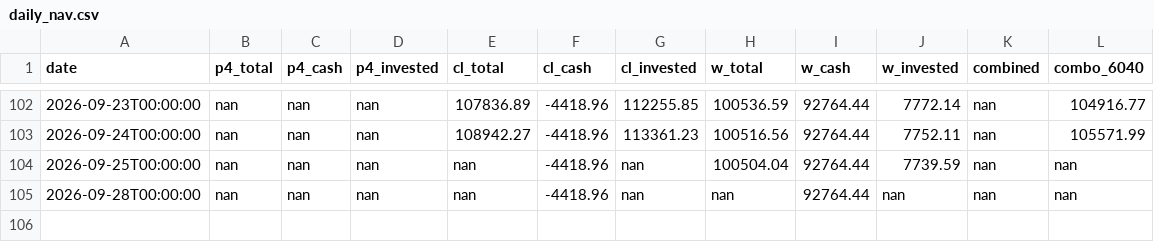
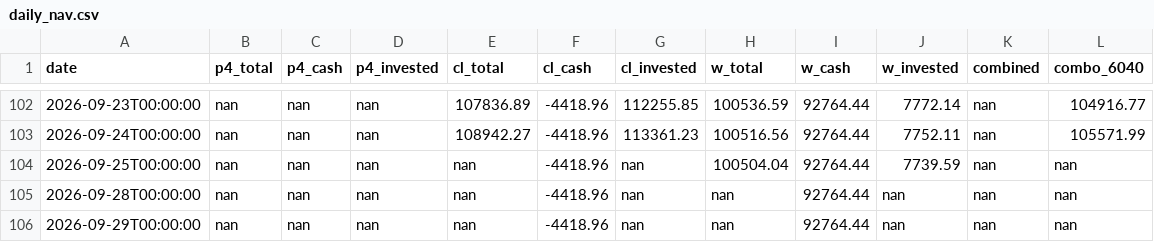
Before and after one commit to RelaxWide/QT, a CSV file: paper_trading/daily_nav.csv, drawn as a sheet; only a part is shown, gaps mark what is left out; the diff names each change by its address in the sheet, - before the commit and + after, or states it on an @@ line.

```diff
--- a/paper_trading/daily_nav.csv
+++ b/paper_trading/daily_nav.csv
+row 106: 2026-09-29T00:00:00 | nan | nan | nan | nan | -4418.96 | nan | nan | 92764.44 | nan | nan | nan
```
Also changed, not shown: 4 other files.
